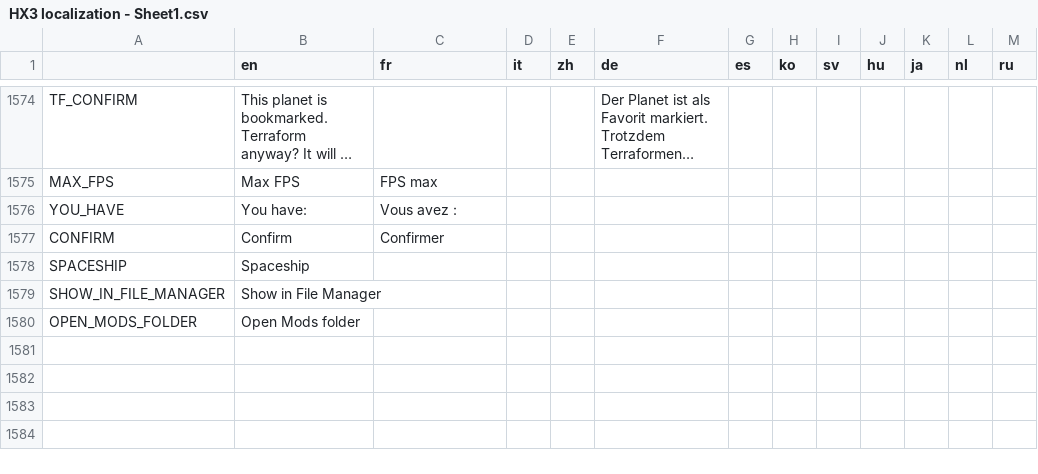
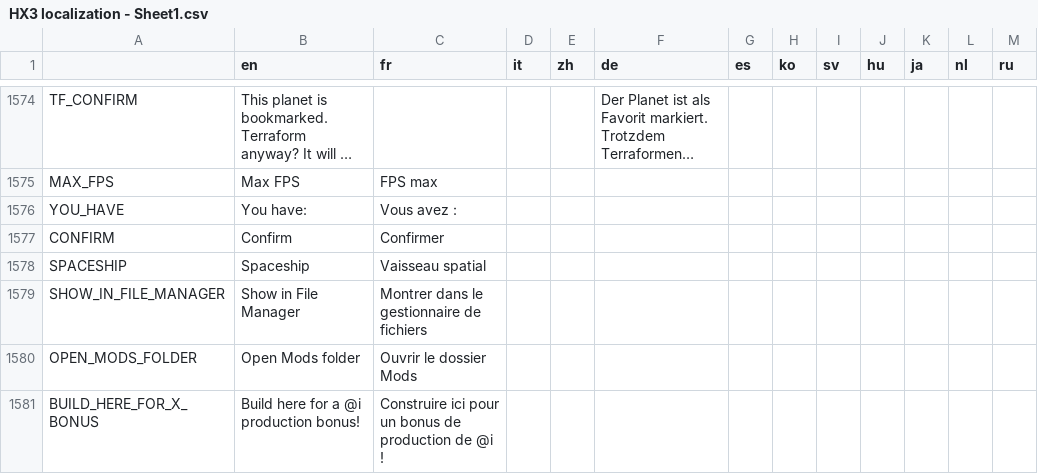
Before and after one commit to Apple0726/helixteus-3, a CSV file: Text/HX3 localization - Sheet1.csv, drawn as a sheet; only a part is shown, gaps mark what is left out; long unchanged cells end in ….

```diff
--- a/Text/HX3 localization - Sheet1.csv
+++ b/Text/HX3 localization - Sheet1.csv
@@ -1582,4 +1582,5 @@ YOU_HAVE,You have:,Vous avez :,,,,,,,,,,
 CONFIRM,Confirm,Confirmer,,,,,,,,,,
-SPACESHIP,Spaceship,,,,,,,,,,,
-SHOW_IN_FILE_MANAGER,Show in File Manager,,,,,,,,,,,
-OPEN_MODS_FOLDER,Open Mods folder,,,,,,,,,,,
+SPACESHIP,Spaceship,Vaisseau spatial,,,,,,,,,,
+SHOW_IN_FILE_MANAGER,Show in File Manager,Montrer dans le gestionnaire de fichiers,,,,,,,,,,
+OPEN_MODS_FOLDER,Open Mods folder,Ouvrir le dossier Mods,,,,,,,,,,
+BUILD_HERE_FOR_X_BONUS,Build here for a @i production bonus!,Construire ici pour un bonus de production de @i !,,,,,,,,,,
```
Also changed, not shown: 8 other files.
